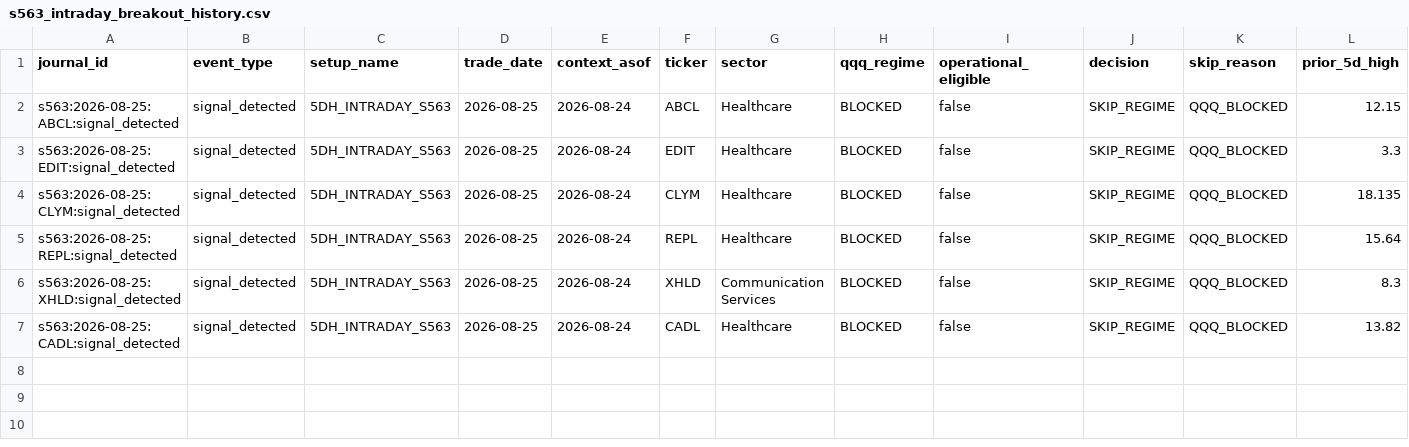
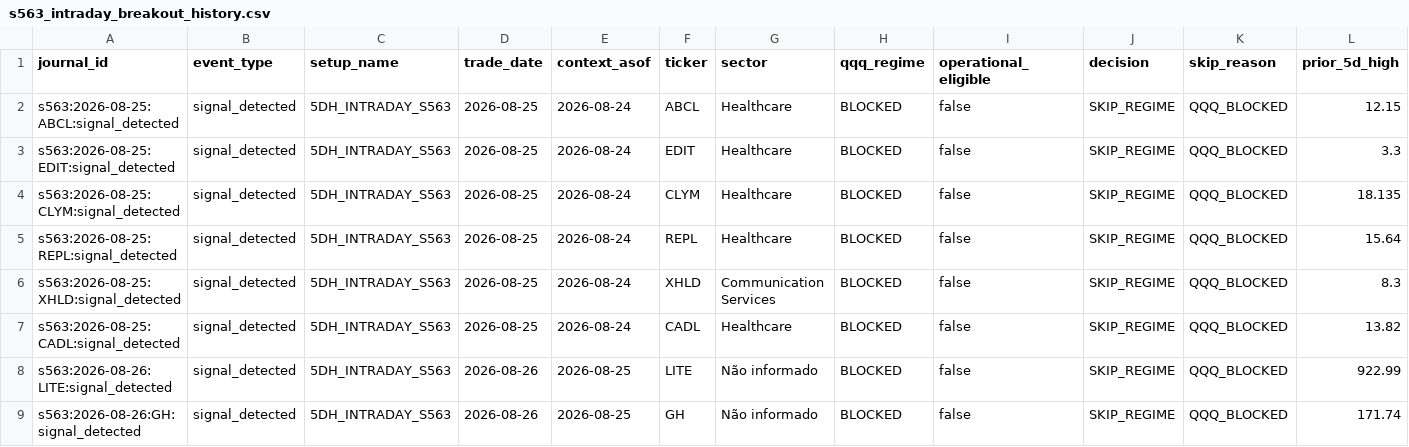
Before and after one commit to vmossini/radar-dashboard, a CSV file: s563_intraday_breakout_history.csv, drawn as a sheet; only a part is shown; rows hold the shown columns only; the diff names each change by its address in the sheet, - before the commit and + after, or states it on an @@ line.

```diff
--- a/s563_intraday_breakout_history.csv
+++ b/s563_intraday_breakout_history.csv
+row 8: s563:2026-08-26:LITE:signal_detected | signal_detected | 5DH_INTRADAY_S563 | 2026-08-26 | 2026-08-25 | LITE | Não informado | BLOCKED | false | SKIP_REGIME | QQQ_BLOCKED | 922.99
+row 9: s563:2026-08-26:GH:signal_detected | signal_detected | 5DH_INTRADAY_S563 | 2026-08-26 | 2026-08-25 | GH | Não informado | BLOCKED | false | SKIP_REGIME | QQQ_BLOCKED | 171.74
```
Also changed, not shown: 1 other file.
